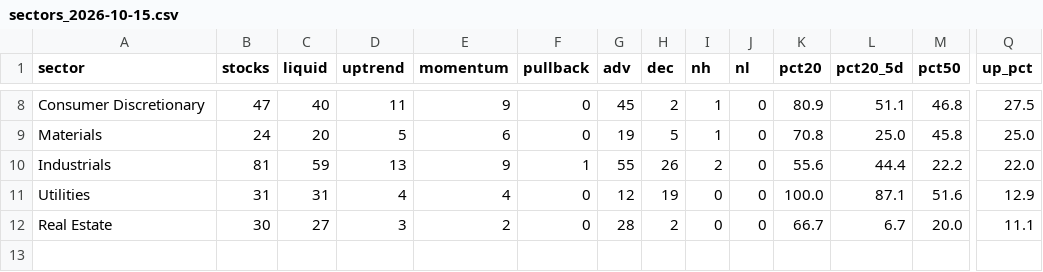
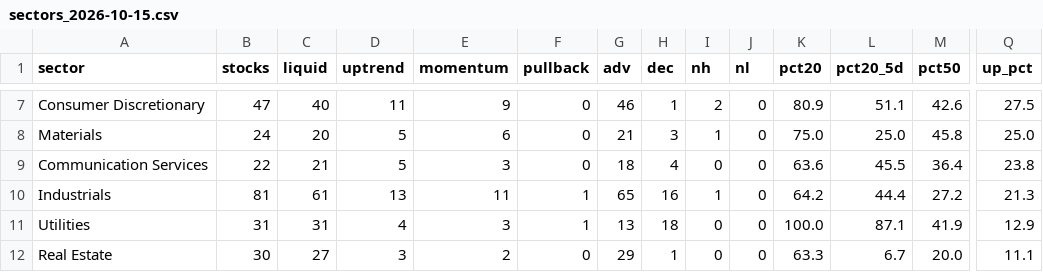
Before and after one commit to txcoproducts-lang/Swing-Screener-, a CSV file: history/sectors_2026-10-15.csv, drawn as a sheet; only a part is shown, gaps mark what is left out; addresses are those after the commit; rows hold the shown columns only; the diff covers the shown part only; the diff names each change by its address in the sheet, - before the commit and + after, or states it on an @@ line.

```diff
--- a/history/sectors_2026-10-15.csv
+++ b/history/sectors_2026-10-15.csv
-G7 (adv): 45
+G7 (adv): 46
-H7 (dec): 2
+H7 (dec): 1
-I7 (nh): 1
+I7 (nh): 2
-M7 (pct50): 46.8
+M7 (pct50): 42.6
-G8 (adv): 19
+G8 (adv): 21
-H8 (dec): 5
+H8 (dec): 3
-K8 (pct20): 70.8
+K8 (pct20): 75.0
+row 9: Communication Services | 22 | 21 | 5 | 3 | 0 | 18 | 4 | 0 | 0 | 63.6 | 45.5 | 36.4 | 23.8
-C10 (liquid): 59
+C10 (liquid): 61
-E10 (momentum): 9
+E10 (momentum): 11
-G10 (adv): 55
+G10 (adv): 65
-H10 (dec): 26
+H10 (dec): 16
-I10 (nh): 2
+I10 (nh): 1
-K10 (pct20): 55.6
+K10 (pct20): 64.2
-M10 (pct50): 22.2
+M10 (pct50): 27.2
-Q10 (up_pct): 22.0
+Q10 (up_pct): 21.3
-E11 (momentum): 4
+E11 (momentum): 3
-F11 (pullback): 0
+F11 (pullback): 1
-G11 (adv): 12
+G11 (adv): 13
-H11 (dec): 19
+H11 (dec): 18
-M11 (pct50): 51.6
+M11 (pct50): 41.9
-G12 (adv): 28
+G12 (adv): 29
-H12 (dec): 2
+H12 (dec): 1
-K12 (pct20): 66.7
+K12 (pct20): 63.3
```
Also changed, not shown: 1 removed row and 29 edited cells elsewhere in this file, history/breadth_2026-10-15.csv, history/screener_2026-10-15.csv, 3 other files.
